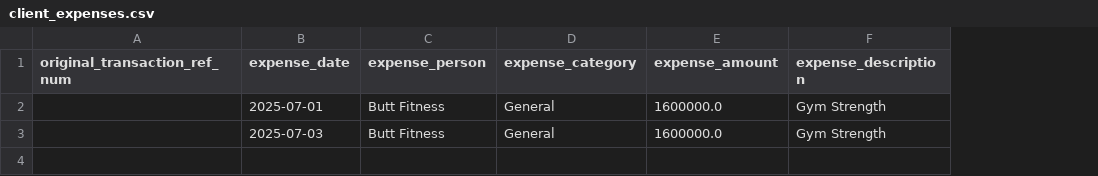
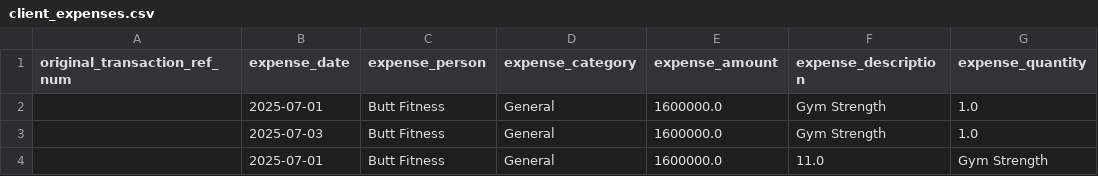
Before and after one commit to Atonomous/payments-invoice-generator, a CSV file: client_expenses.csv, drawn as a sheet; the diff names each change by its address in the sheet, - before the commit and + after, or states it on an @@ line.

```diff
--- a/client_expenses.csv
+++ b/client_expenses.csv
+column G (expense_quantity), rows 2-3: 1.0 | 1.0
+row 4:  | 2025-07-01 | Butt Fitness | General | 1600000.0 | 11.0 | Gym Strength
```
Also changed, not shown: 1 other file.
